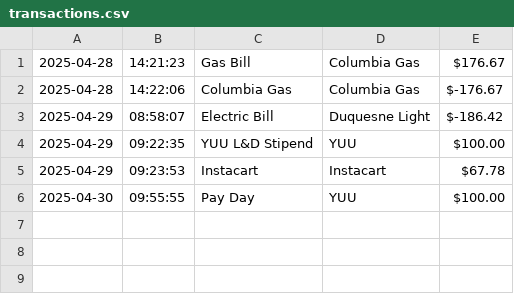
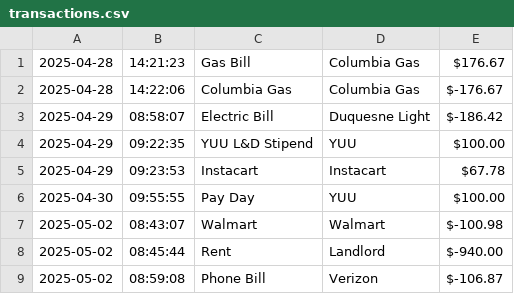
Before and after one commit to emorris0214/accounting-ledger, a CSV file: APP/transactions.csv, drawn as a sheet.

```diff
--- a/APP/transactions.csv
+++ b/APP/transactions.csv
@@ -6 +6,4 @@
 2025-04-30|09:55:55|Pay Day|YUU| $100.00
+2025-05-02|08:43:07|Walmart|Walmart| $-100.98
+2025-05-02|08:45:44|Rent|Landlord| $-940.00
+2025-05-02|08:59:08|Phone Bill|Verizon| $-106.87
```
Also changed, not shown: 2 other files.
